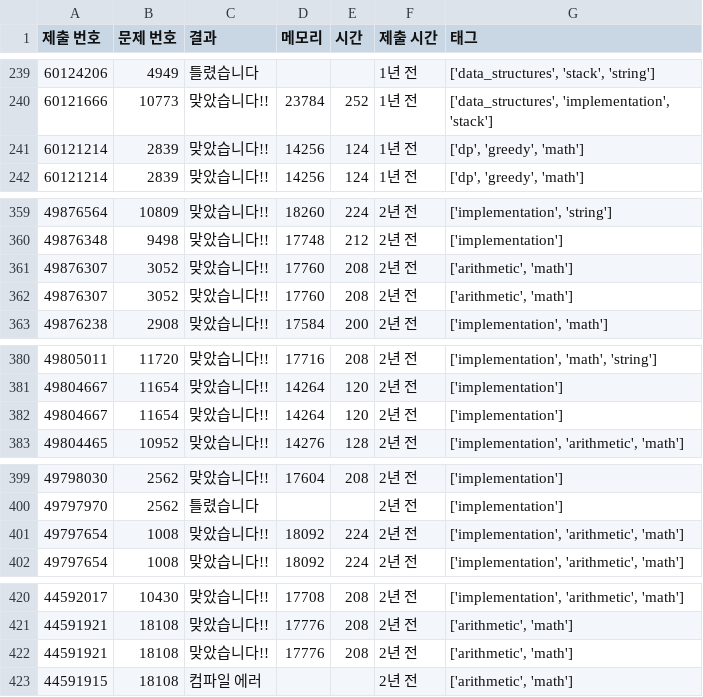
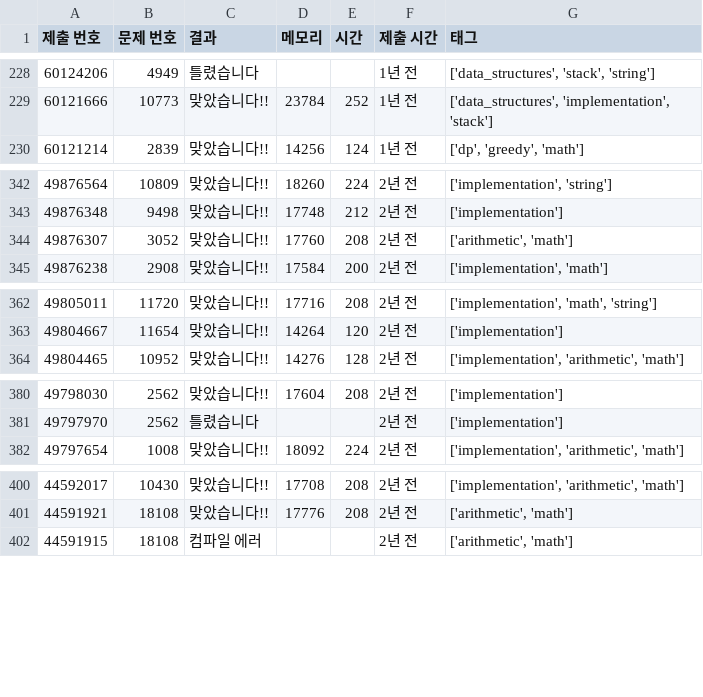
Before and after one commit to 3256737/baekjoon-tracker, a CSV file: submission_with_tags.csv, drawn as a sheet; only a part is shown, gaps mark what is left out; the diff covers the shown part only; the diff names each change by its address in the sheet, - before the commit and + after, or states it on an @@ line.

```diff
--- a/submission_with_tags.csv
+++ b/submission_with_tags.csv
-row 241: 60121214 | 2839 | 맞았습니다!! | 14256 | 124 | 1년 전 | ['dp', 'greedy', 'math']
-row 361: 49876307 | 3052 | 맞았습니다!! | 17760 | 208 | 2년 전 | ['arithmetic', 'math']
-row 382: 49804667 | 11654 | 맞았습니다!! | 14264 | 120 | 2년 전 | ['implementation']
-row 401: 49797654 | 1008 | 맞았습니다!! | 18092 | 224 | 2년 전 | ['implementation', 'arithmetic', 'math']
-row 422: 44591921 | 18108 | 맞았습니다!! | 17776 | 208 | 2년 전 | ['arithmetic', 'math']
```
Also changed, not shown: 17 removed rows elsewhere in this file.
